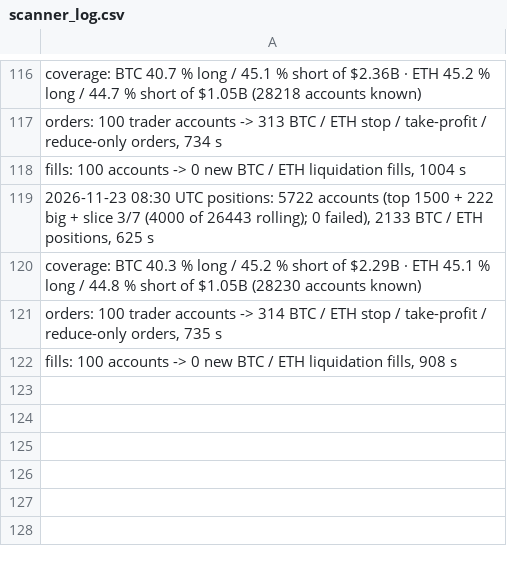
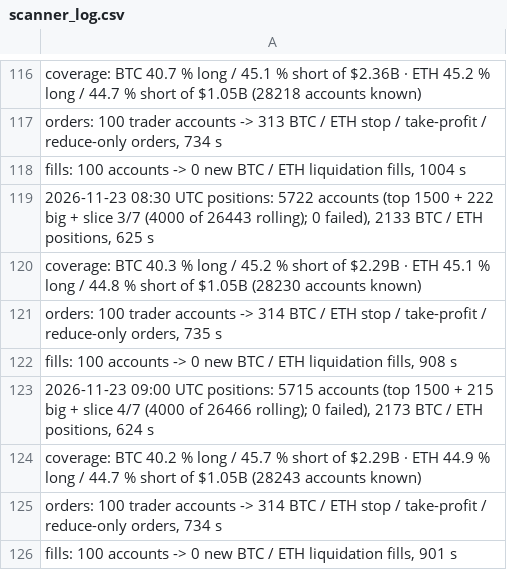
Before and after one commit to extraicy/btc-journal-data, a CSV file: data/scanner_log.csv, drawn as a sheet; only a part is shown, gaps mark what is left out; the diff names each change by its address in the sheet, - before the commit and + after, or states it on an @@ line.

```diff
--- a/data/scanner_log.csv
+++ b/data/scanner_log.csv
+row 123: 2026-11-23 09:00 UTC positions: 5715 accounts (top 1500 + 215 big + slice 4/7 (4000 of 26466 rolling); 0 failed), 2173 BTC / ETH positions, 624 s
+row 124: coverage: BTC 40.2 % long / 45.7 % short of $2.29B · ETH 44.9 % long / 44.7 % short of $1.05B (28243 accounts known)
+row 125: orders: 100 trader accounts -> 314 BTC / ETH stop / take-profit / reduce-only orders, 734 s
+row 126: fills: 100 accounts -> 0 new BTC / ETH liquidation fills, 901 s
```
Also changed, not shown: data/collector/deribit_summary.csv, data/collector/hl_ctx_ETH_2026-11.csv, 14 other files.
